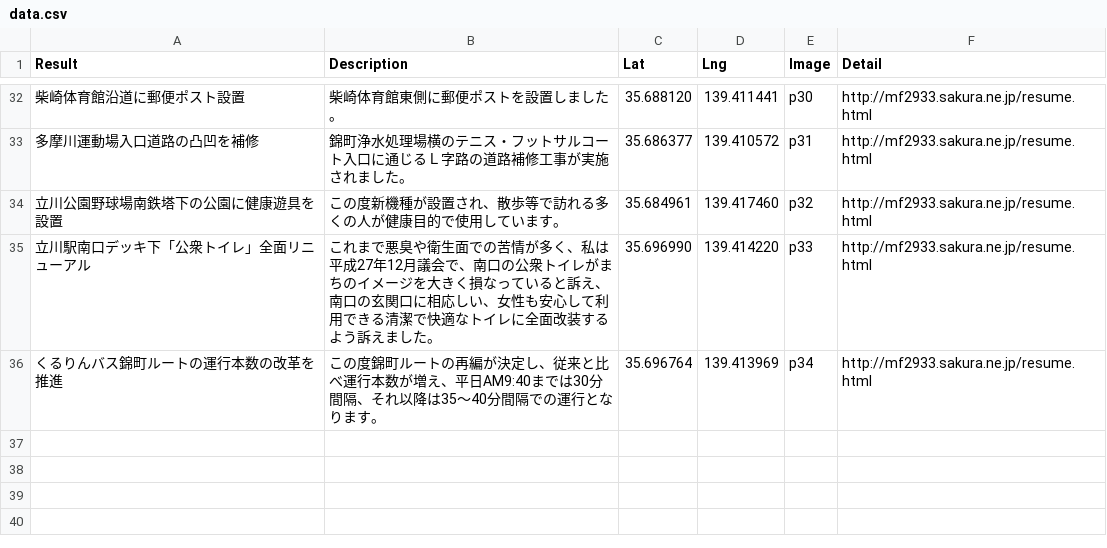
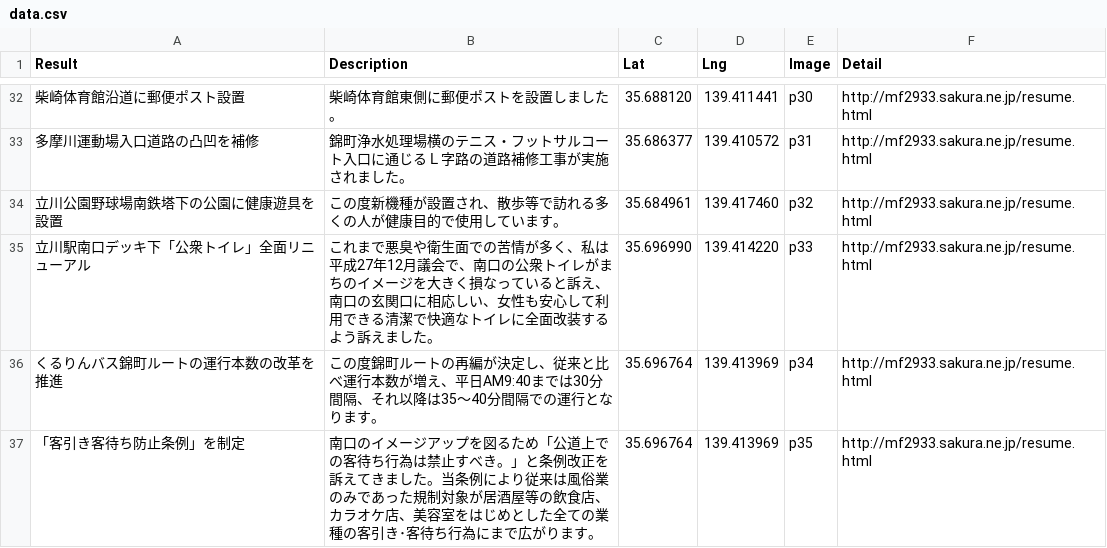
Before and after one commit to komeimap/tachikawa02, a CSV file: data.csv, drawn as a sheet; only a part is shown, gaps mark what is left out; the diff names each change by its address in the sheet, - before the commit and + after, or states it on an @@ line.

```diff
--- a/data.csv
+++ b/data.csv
+row 37: 「客引き客待ち防止条例」を制定 | 南口のイメージアップを図るため「公道上での客待ち行為は禁止すべき。」と条例改正を訴えてきました。当条例により従来は風俗業のみであった規制対象が居酒屋等の飲食店、カラオケ店、美容室をはじめとした全ての業種の客引き･客待ち行為にまで広がります。 | 35.696764 | 139.413969 | p35 | http://mf2933.sakura.ne.jp/resume.html
```
Also changed, not shown: 1 other file.
